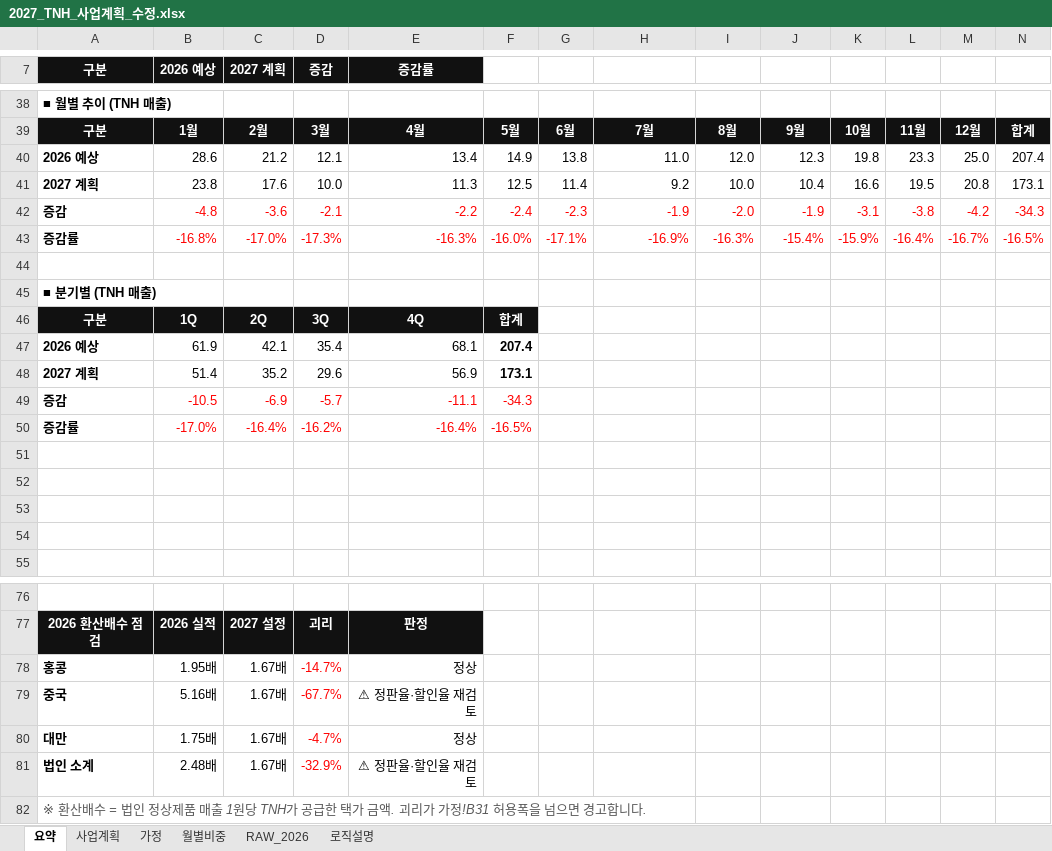
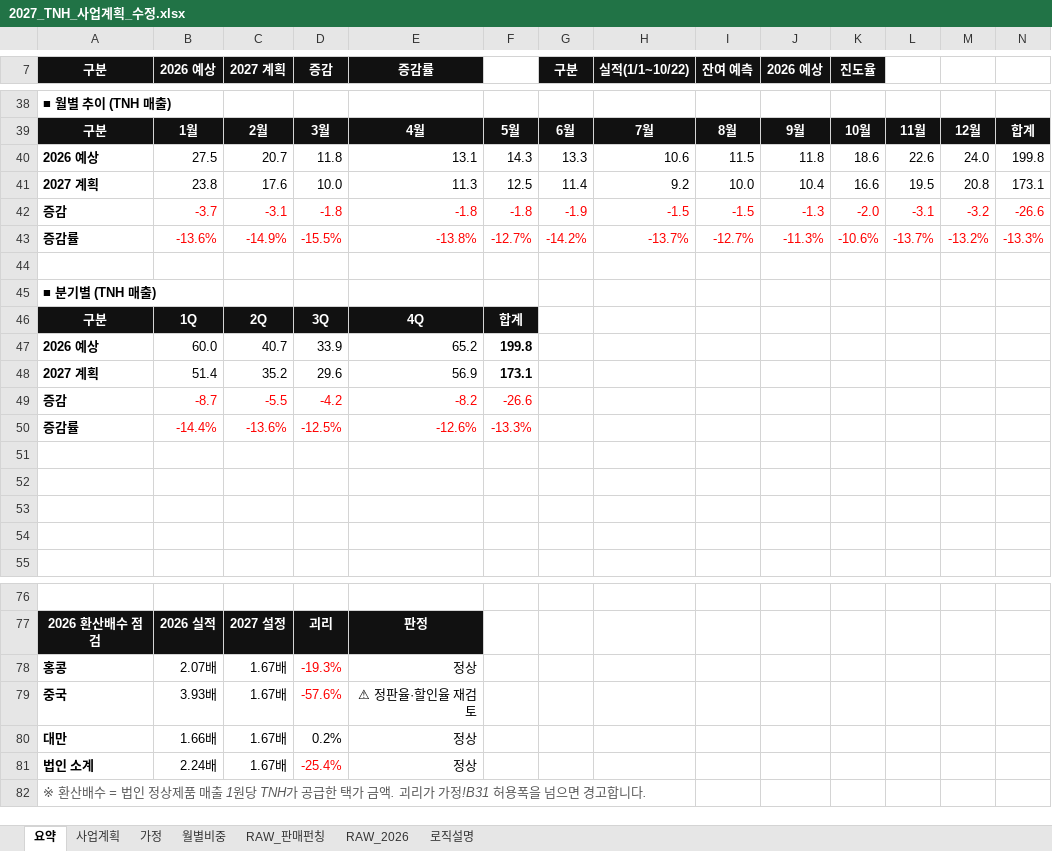
Before and after one commit to kimi-0101/-, an Excel workbook: 2027_TNH_사업계획_수정.xlsx, sheet 요약, drawn as a sheet; only a part is shown, gaps mark what is left out; values as stored, in another font and other column widths than the file's, no borders; charts and pictures and conditional formats not drawn; removed rows and columns are numbered as before the commit, all else as after; the diff covers the shown part only; the diff names each change by its address in the sheet, - before the commit and + after, or states it on an @@ line.

```diff
--- a/2027_TNH_사업계획_수정.xlsx (sheet 요약)
+++ b/2027_TNH_사업계획_수정.xlsx (sheet 요약)
+sheet tab: RAW_판매펀칭
-G7: (empty)
+G7: 구분
-G7:K7 fill: none
+G7:K7 fill: #111111
-H7: (empty)
+H7: 실적(1/1~10/22)
-I7: (empty)
+I7: 잔여 예측
-J7: (empty)
+J7: 2026 예상
-K7: (empty)
+K7: 진도율
-row 40: 2026 예상 | 28.6 | 21.2 | 12.1 | 13.4 | 14.9 | 13.8 | 11.0 | 12.0 | 12.3 | 19.8 | 23.3 | 25.0 | 207.4
+row 40: 2026 예상 | 27.5 | 20.7 | 11.8 | 13.1 | 14.3 | 13.3 | 10.6 | 11.5 | 11.8 | 18.6 | 22.6 | 24.0 | 199.8
-row 42: 증감 | -4.8 | -3.6 | -2.1 | -2.2 | -2.4 | -2.3 | -1.9 | -2.0 | -1.9 | -3.1 | -3.8 | -4.2 | -34.3
-row 43: 증감률 | -16.8% | -17.0% | -17.3% | -16.3% | -16.0% | -17.1% | -16.9% | -16.3% | -15.4% | -15.9% | -16.4% | -16.7% | -16.5%
+row 42: 증감 | -3.7 | -3.1 | -1.8 | -1.8 | -1.8 | -1.9 | -1.5 | -1.5 | -1.3 | -2.0 | -3.1 | -3.2 | -26.6
+row 43: 증감률 | -13.6% | -14.9% | -15.5% | -13.8% | -12.7% | -14.2% | -13.7% | -12.7% | -11.3% | -10.6% | -13.7% | -13.2% | -13.3%
-row 47: 2026 예상 | 61.9 | 42.1 | 35.4 | 68.1 | 207.4
+row 47: 2026 예상 | 60.0 | 40.7 | 33.9 | 65.2 | 199.8
-row 49: 증감 | -10.5 | -6.9 | -5.7 | -11.1 | -34.3
-row 50: 증감률 | -17.0% | -16.4% | -16.2% | -16.4% | -16.5%
+row 49: 증감 | -8.7 | -5.5 | -4.2 | -8.2 | -26.6
+row 50: 증감률 | -14.4% | -13.6% | -12.5% | -12.6% | -13.3%
-B78 (2026 예상): 1.95배
+B78 (2026 예상): 2.07배
-D78 (증감): -14.7%
+D78 (증감): -19.3%
-B79 (2026 예상): 5.16배
+B79 (2026 예상): 3.93배
-D79 (증감): -67.7%
+D79 (증감): -57.6%
-B80 (2026 예상): 1.75배
+B80 (2026 예상): 1.66배
-D80 (증감): -4.7%
+D80 (증감): 0.2%
-D80 text colour: #FF0000
+D80 text colour: black
-B81 (2026 예상): 2.48배
+B81 (2026 예상): 2.24배
-D81 (증감): -32.9%
+D81 (증감): -25.4%
-E81 (증감률): ⚠ 정판율·할인율 재검토
+E81 (증감률): 정상
```
Also changed, not shown: 4 added rows, 4 removed rows, 43 edited cells and cell formats elsewhere in this sheet, sheet 사업계획, sheet 가정, sheet 월별비중, sheet 로직설명, charts or pictures.
